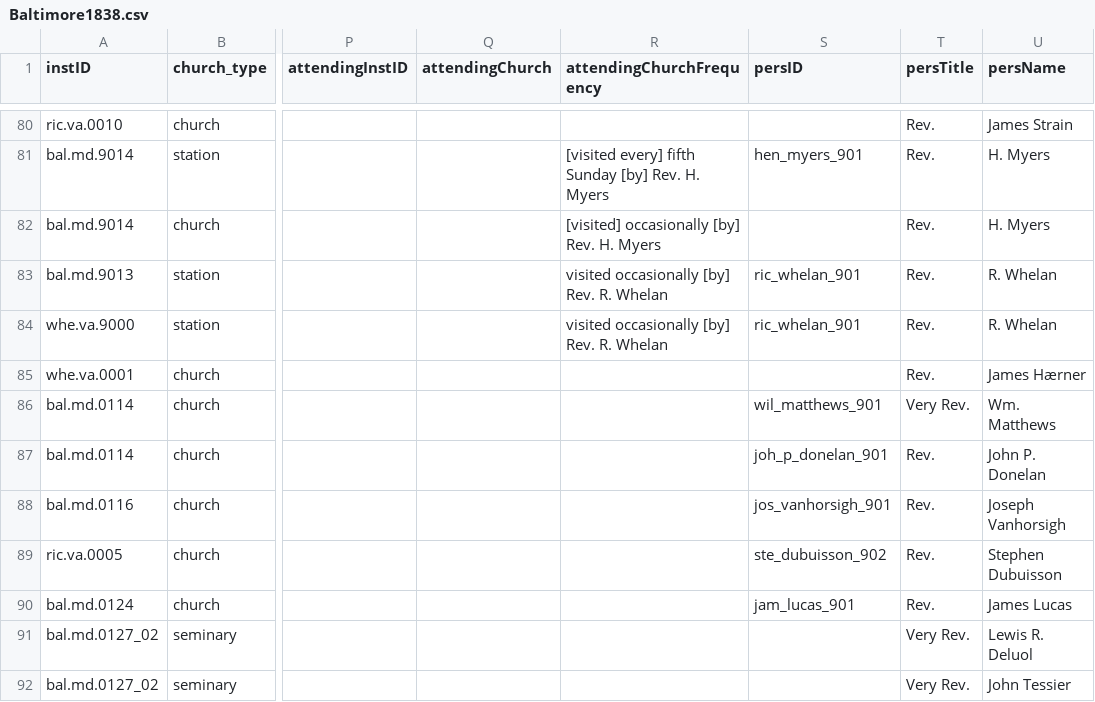
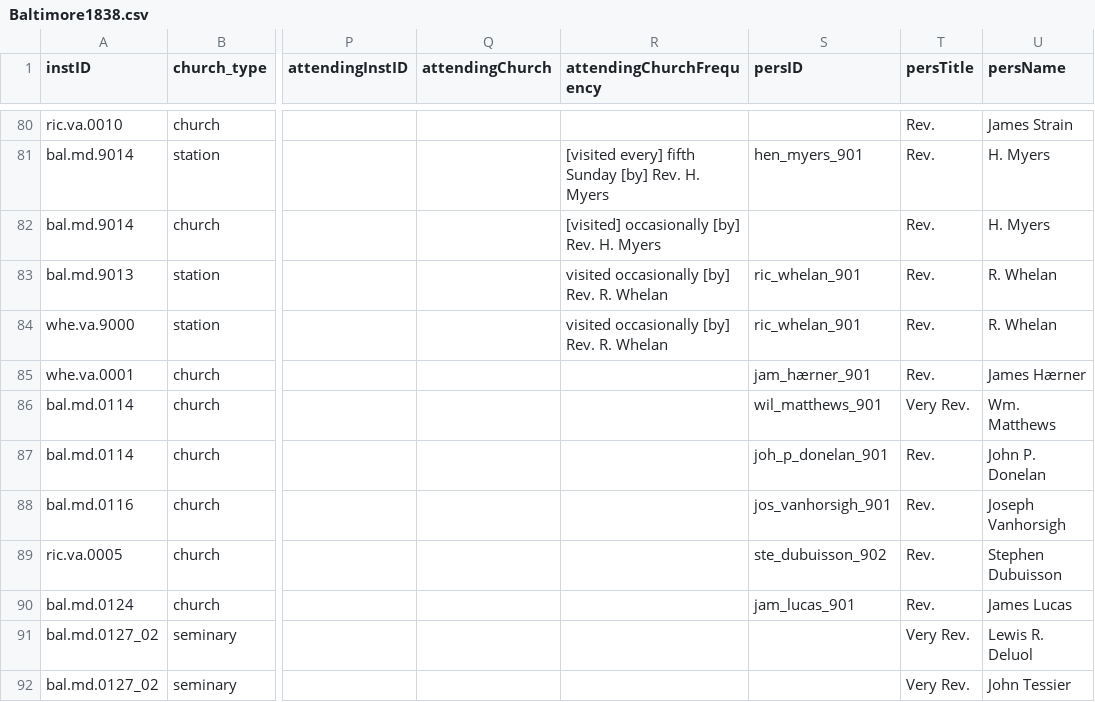
Before and after one commit to YuchenX063/Almanacs-Preprocess, a CSV file: processed/Baltimore1838.csv, drawn as a sheet; only a part is shown, gaps mark what is left out; the diff names each change by its address in the sheet, - before the commit and + after, or states it on an @@ line.

```diff
--- a/processed/Baltimore1838.csv
+++ b/processed/Baltimore1838.csv
-S85 (persID): (empty)
+S85 (persID): jam_hærner_901
```
Also changed, not shown: 1 other file.
